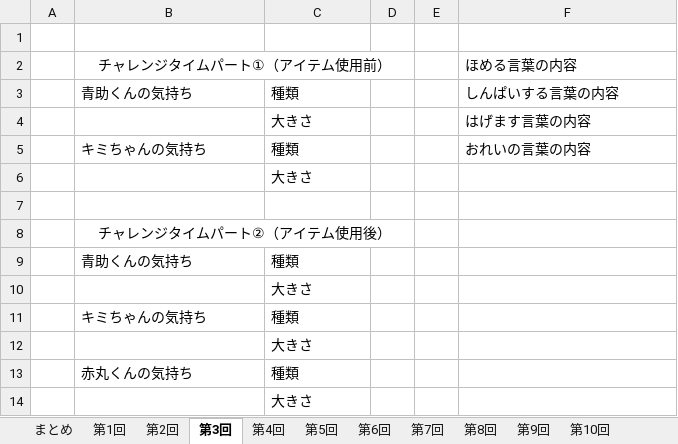
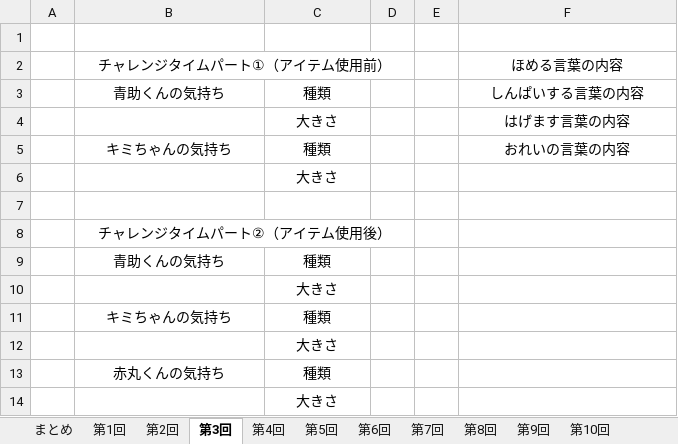
Before and after one commit to syungsan/KokoroUpTime, an Excel workbook: KokoroUpTime/Datas/default.xlsx, sheet 第3回, drawn as a sheet; values as stored, in another font and other column widths than the file's, no borders; the diff names each change by its address in the sheet, - before the commit and + after, or states it on an @@ line.

```diff
--- a/KokoroUpTime/Datas/default.xlsx (sheet 第3回)
+++ b/KokoroUpTime/Datas/default.xlsx (sheet 第3回)
-F2:F5 alignment: left
+F2:F5 alignment: center
-B3:C3 alignment: left
+B3:C3 alignment: center
-C4 alignment: left
+C4 alignment: center
-B5:C5 alignment: left
+B5:C5 alignment: center
-C6 alignment: left
+C6 alignment: center
-B9:C9 alignment: left
+B9:C9 alignment: center
-C10 alignment: left
+C10 alignment: center
-B11:C11 alignment: left
+B11:C11 alignment: center
-C12 alignment: left
+C12 alignment: center
-B13:C13 alignment: left
+B13:C13 alignment: center
-C14 alignment: left
+C14 alignment: center
```
Also changed, not shown: sheet 第11回, sheet 第7回, sheet 第8回, sheet 第5回, sheet 第9回, sheet 第10回, 5 more sheets.
